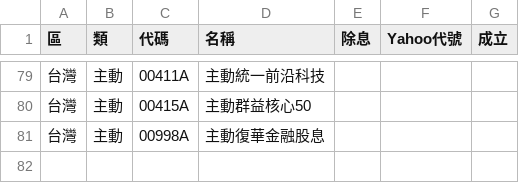
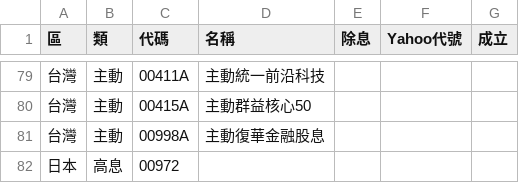
Before and after one commit to sunhome1220/etf-returns, a CSV file: stocks.csv, drawn as a sheet; only a part is shown, gaps mark what is left out; the diff names each change by its address in the sheet, - before the commit and + after, or states it on an @@ line.

```diff
--- a/stocks.csv
+++ b/stocks.csv
+row 82: 日本 | 高息 | 00972
```
Also changed, not shown: 4 other files.
